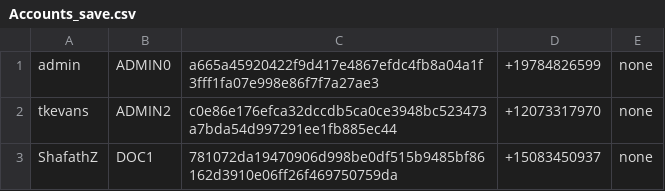
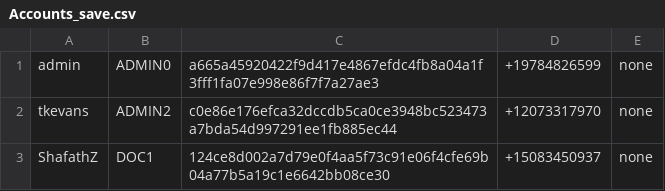
Before and after one commit to CS3733-D22-Team-D/CS3733-D22-Team-D-Application, a CSV file: Accounts_save.csv, drawn as a sheet.

```diff
--- a/Accounts_save.csv
+++ b/Accounts_save.csv
@@ -2,2 +2,2 @@ admin,ADMIN0,a665a45920422f9d417e4867efdc4fb8a04a1f3fff1fa07e998e86f7f7a27ae3,+1
 tkevans,ADMIN2,c0e86e176efca32dccdb5ca0ce3948bc523473a7bda54d997291ee1fb885ec44,+12073317970,none
-ShafathZ,DOC1,781072da19470906d998be0df515b9485bf86162d3910e06ff26f469750759da,+15083450937,none
+ShafathZ,DOC1,124ce8d002a7d79e0f4aa5f73c91e06f4cfe69b04a77b5a19c1e6642bb08ce30,+15083450937,none
```
Also changed, not shown: AllEdges_save.csv, src/main/resources/Accounts.csv, 4 other files.
